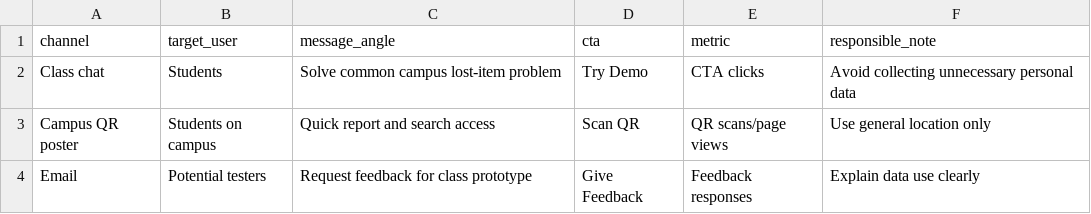
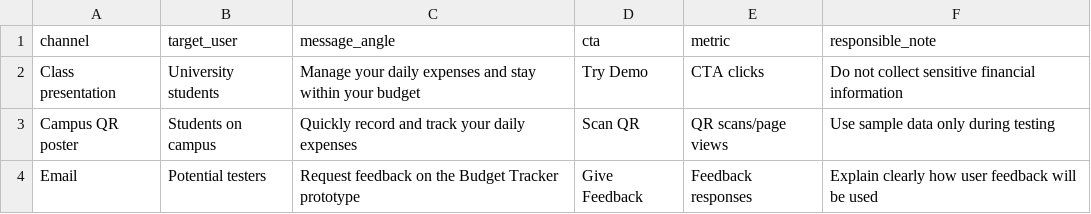
Before and after one commit to thiri-thant22/ICT105-Moonlight-MVP, a CSV file: data/channel-plan-template.csv, drawn as a sheet.

Commit message:
Update channel-plan-template.csv

```diff
--- a/data/channel-plan-template.csv
+++ b/data/channel-plan-template.csv
@@ -1,4 +1,4 @@
 channel,target_user,message_angle,cta,metric,responsible_note
-Class chat,Students,Solve common campus lost-item problem,Try Demo,CTA clicks,Avoid collecting unnecessary personal data
-Campus QR poster,Students on campus,Quick report and search access,Scan QR,QR scans/page views,Use general location only
-Email,Potential testers,Request feedback for class prototype,Give Feedback,Feedback responses,Explain data use clearly
+Class presentation,University students,Manage your daily expenses and stay within your budget,Try Demo,CTA clicks,Do not collect sensitive financial information
+Campus QR poster,Students on campus,Quickly record and track your daily expenses,Scan QR,QR scans/page views,Use sample data only during testing
+Email,Potential testers,Request feedback on the Budget Tracker prototype,Give Feedback,Feedback responses,Explain clearly how user feedback will be used
```
